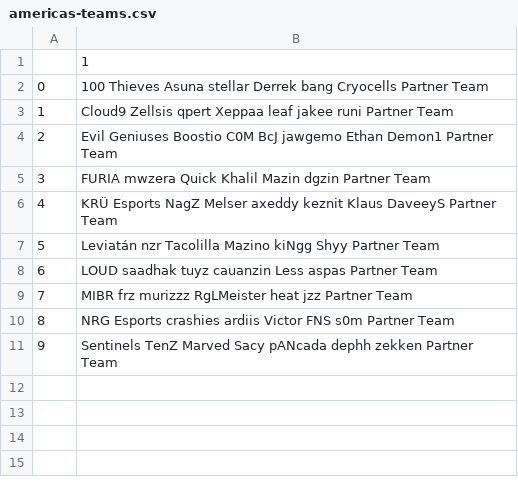
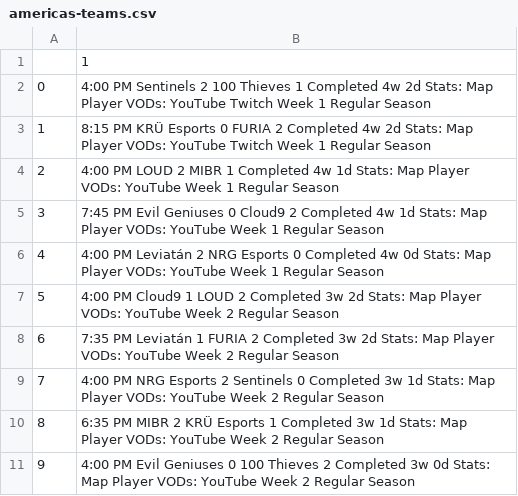
Before and after one commit to rickluizms/valorant-gg, a CSV file: datasets/americas-teams.csv, drawn as a sheet.

```diff
--- a/datasets/americas-teams.csv
+++ b/datasets/americas-teams.csv
@@ -1,11 +1,11 @@
 ,1
-0,100 Thieves Asuna stellar Derrek bang Cryocells Partner Team
-1,Cloud9 Zellsis qpert Xeppaa leaf jakee runi Partner Team
-2,Evil Geniuses Boostio C0M BcJ jawgemo Ethan Demon1 Partner Team
-3,FURIA mwzera Quick Khalil Mazin dgzin Partner Team
-4,KRÜ Esports NagZ Melser axeddy keznit Klaus DaveeyS Partner Team
-5,Leviatán nzr Tacolilla Mazino kiNgg Shyy Partner Team
-6,LOUD saadhak tuyz cauanzin Less aspas Partner Team
-7,MIBR frz murizzz RgLMeister heat jzz Partner Team
-8,NRG Esports crashies ardiis Victor FNS s0m Partner Team
-9,Sentinels TenZ Marved Sacy pANcada dephh zekken Partner Team
+0,4:00 PM Sentinels 2 100 Thieves 1 Completed 4w 2d Stats: Map Player VODs: YouTube Twitch Week 1 Regular Season
+1,8:15 PM KRÜ Esports 0 FURIA 2 Completed 4w 2d Stats: Map Player VODs: YouTube Twitch Week 1 Regular Season
+2,4:00 PM LOUD 2 MIBR 1 Completed 4w 1d Stats: Map Player VODs: YouTube Week 1 Regular Season
+3,7:45 PM Evil Geniuses 0 Cloud9 2 Completed 4w 1d Stats: Map Player VODs: YouTube Week 1 Regular Season
+4,4:00 PM Leviatán 2 NRG Esports 0 Completed 4w 0d Stats: Map Player VODs: YouTube Week 1 Regular Season
+5,4:00 PM Cloud9 1 LOUD 2 Completed 3w 2d Stats: Map Player VODs: YouTube Week 2 Regular Season
+6,7:35 PM Leviatán 1 FURIA 2 Completed 3w 2d Stats: Map Player VODs: YouTube Week 2 Regular Season
+7,4:00 PM NRG Esports 2 Sentinels 0 Completed 3w 1d Stats: Map Player VODs: YouTube Week 2 Regular Season
+8,6:35 PM MIBR 2 KRÜ Esports 1 Completed 3w 1d Stats: Map Player VODs: YouTube Week 2 Regular Season
+9,4:00 PM Evil Geniuses 0 100 Thieves 2 Completed 3w 0d Stats: Map Player VODs: YouTube Week 2 Regular Season
```
Also changed, not shown: 4 other files.
